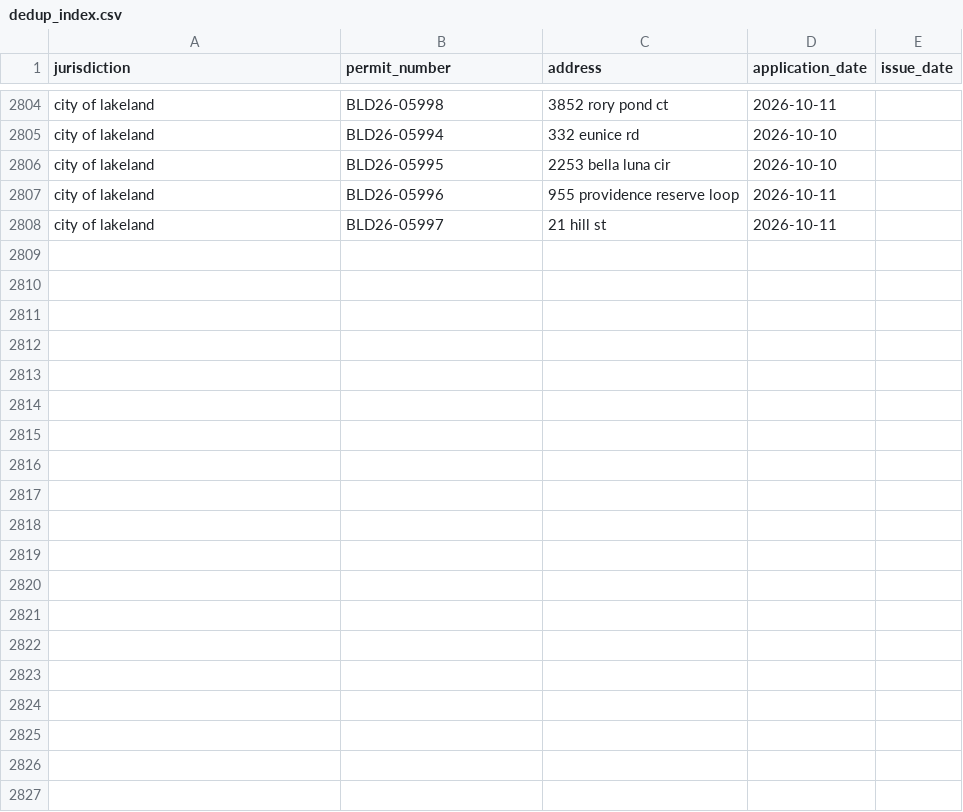
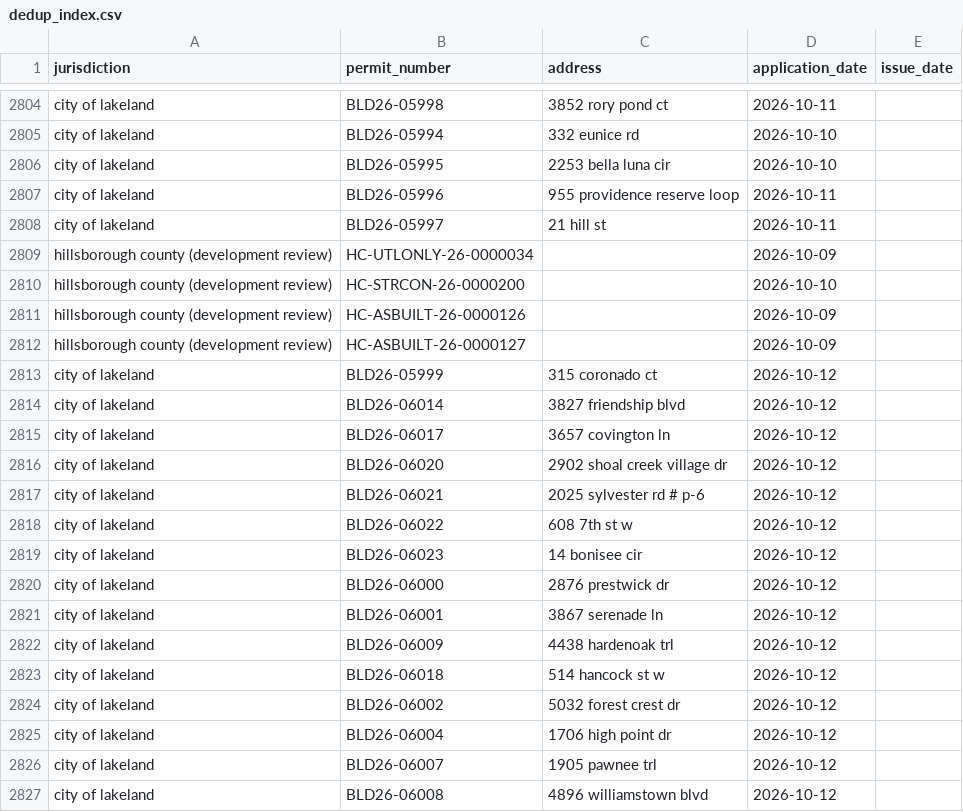
Before and after one commit to Solcatcher/Permit-Lead, a CSV file: data/dedup_index.csv, drawn as a sheet; only a part is shown, gaps mark what is left out; the diff covers the shown part only.

```diff
--- a/data/dedup_index.csv
+++ b/data/dedup_index.csv
@@ -2808 +2808,20 @@ city of lakeland,BLD26-05996,955 providence reserve loop,2026-10-11,
 city of lakeland,BLD26-05997,21 hill st,2026-10-11,
+hillsborough county (development review),HC-UTLONLY-26-0000034,,2026-10-09,
+hillsborough county (development review),HC-STRCON-26-0000200,,2026-10-10,
+hillsborough county (development review),HC-ASBUILT-26-0000126,,2026-10-09,
+hillsborough county (development review),HC-ASBUILT-26-0000127,,2026-10-09,
+city of lakeland,BLD26-05999,315 coronado ct,2026-10-12,
+city of lakeland,BLD26-06014,3827 friendship blvd,2026-10-12,
+city of lakeland,BLD26-06017,3657 covington ln,2026-10-12,
+city of lakeland,BLD26-06020,2902 shoal creek village dr,2026-10-12,
+city of lakeland,BLD26-06021,2025 sylvester rd # p-6,2026-10-12,
+city of lakeland,BLD26-06022,608 7th st w,2026-10-12,
+city of lakeland,BLD26-06023,14 bonisee cir,2026-10-12,
+city of lakeland,BLD26-06000,2876 prestwick dr,2026-10-12,
+city of lakeland,BLD26-06001,3867 serenade ln,2026-10-12,
+city of lakeland,BLD26-06009,4438 hardenoak trl,2026-10-12,
+city of lakeland,BLD26-06018,514 hancock st w,2026-10-12,
+city of lakeland,BLD26-06002,5032 forest crest dr,2026-10-12,
+city of lakeland,BLD26-06004,1706 high point dr,2026-10-12,
+city of lakeland,BLD26-06007,1905 pawnee trl,2026-10-12,
+city of lakeland,BLD26-06008,4896 williamstown blvd,2026-10-12,
```
Also changed, not shown: 18 added rows elsewhere in this file, 3 other files.
